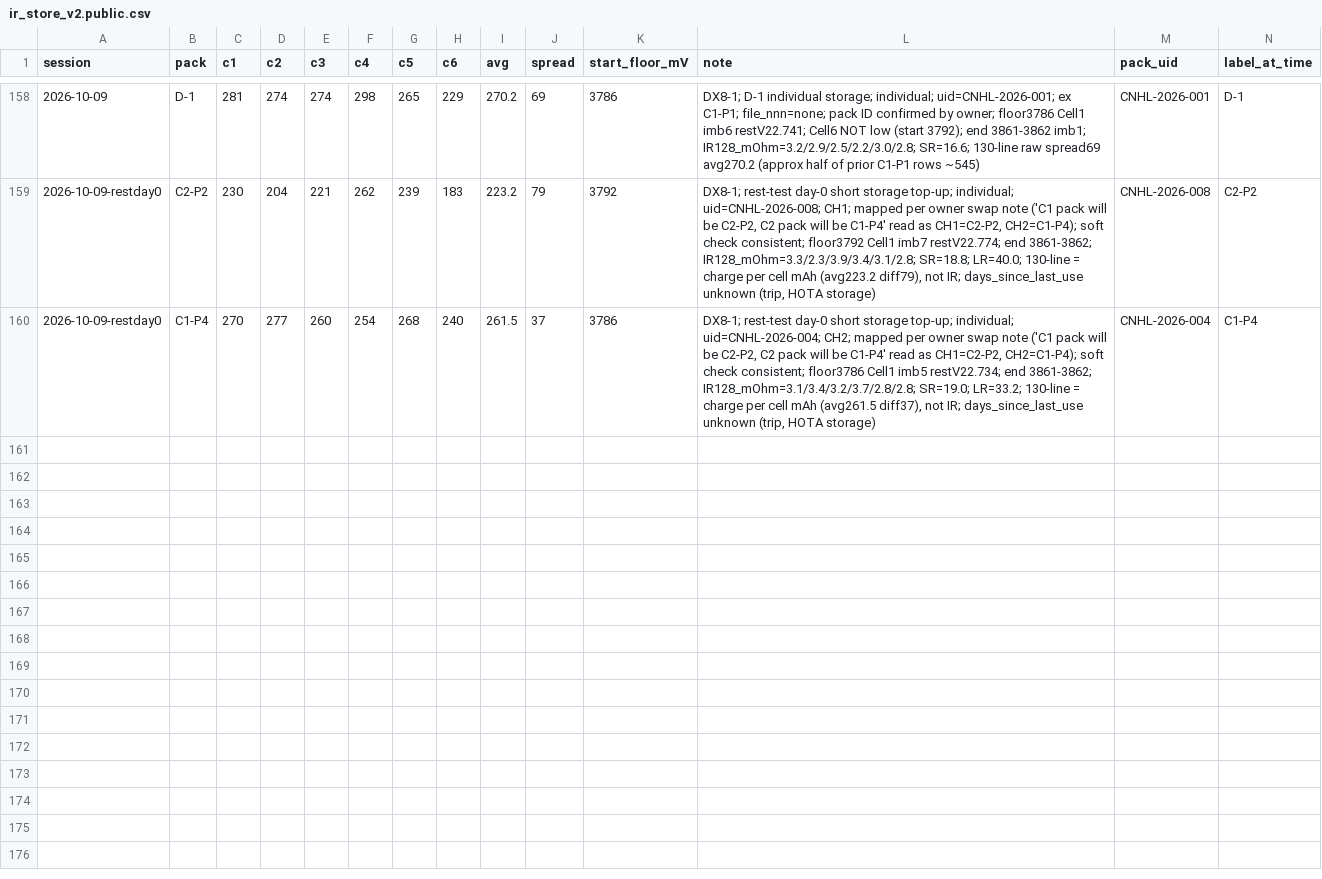
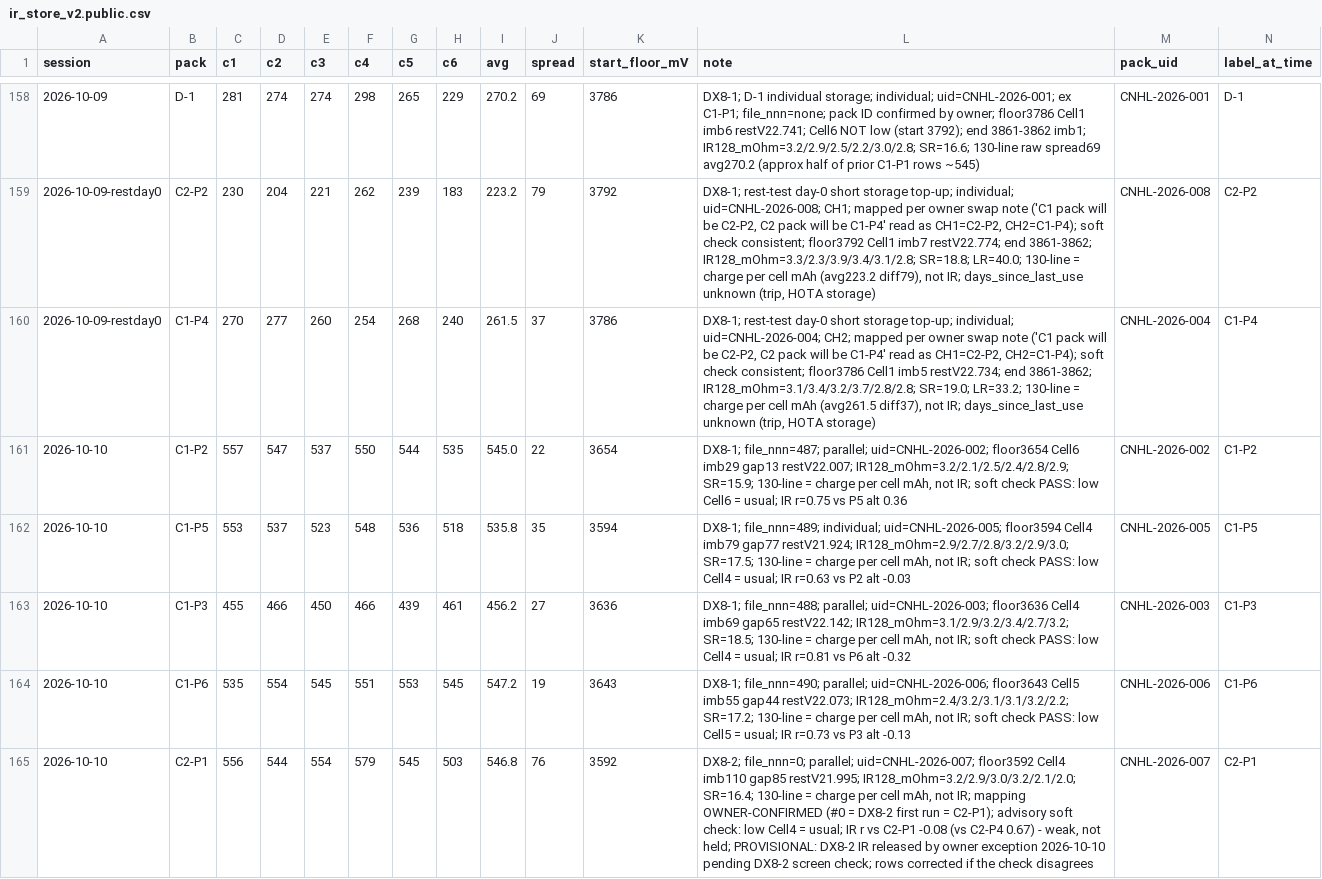
Before and after one commit to crpearson/site, a CSV file: data/v2/ir_store_v2.public.csv, drawn as a sheet; only a part is shown, gaps mark what is left out; rows hold the shown columns only; the diff covers the shown part only; the diff names each change by its address in the sheet, - before the commit and + after, or states it on an @@ line.

```diff
--- a/data/v2/ir_store_v2.public.csv
+++ b/data/v2/ir_store_v2.public.csv
+row 161: 2026-10-10 | C1-P2 | 557 | 547 | 537 | 550 | 544 | 535 | 545.0 | 22 | 3654 | DX8-1; file_nnn=487; parallel; uid=CNHL-2026-002; floor3654 Cell6 imb29 gap13 restV22.007; IR128_mOhm=3.2/2.1/2.5/2.4/2.8/2.9; SR=15.9; 130-line = charge per cell mAh, not IR; soft check PASS: low Cell6 = usual; IR r=0.75 vs P5 alt 0.36 | CNHL-2026-002 | C1-P2
+row 162: 2026-10-10 | C1-P5 | 553 | 537 | 523 | 548 | 536 | 518 | 535.8 | 35 | 3594 | DX8-1; file_nnn=489; individual; uid=CNHL-2026-005; floor3594 Cell4 imb79 gap77 restV21.924; IR128_mOhm=2.9/2.7/2.8/3.2/2.9/3.0; SR=17.5; 130-line = charge per cell mAh, not IR; soft check PASS: low Cell4 = usual; IR r=0.63 vs P2 alt -0.03 | CNHL-2026-005 | C1-P5
+row 163: 2026-10-10 | C1-P3 | 455 | 466 | 450 | 466 | 439 | 461 | 456.2 | 27 | 3636 | DX8-1; file_nnn=488; parallel; uid=CNHL-2026-003; floor3636 Cell4 imb69 gap65 restV22.142; IR128_mOhm=3.1/2.9/3.2/3.4/2.7/3.2; SR=18.5; 130-line = charge per cell mAh, not IR; soft check PASS: low Cell4 = usual; IR r=0.81 vs P6 alt -0.32 | CNHL-2026-003 | C1-P3
+row 164: 2026-10-10 | C1-P6 | 535 | 554 | 545 | 551 | 553 | 545 | 547.2 | 19 | 3643 | DX8-1; file_nnn=490; parallel; uid=CNHL-2026-006; floor3643 Cell5 imb55 gap44 restV22.073; IR128_mOhm=2.4/3.2/3.1/3.1/3.2/2.2; SR=17.2; 130-line = charge per cell mAh, not IR; soft check PASS: low Cell5 = usual; IR r=0.73 vs P3 alt -0.13 | CNHL-2026-006 | C1-P6
+row 165: 2026-10-10 | C2-P1 | 556 | 544 | 554 | 579 | 545 | 503 | 546.8 | 76 | 3592 | DX8-2; file_nnn=0; parallel; uid=CNHL-2026-007; floor3592 Cell4 imb110 gap85 restV21.995; IR128_mOhm=3.2/2.9/3.0/3.2/2.1/2.0; SR=16.4; 130-line = charge per cell mAh, not IR; mapping OWNER-CONFIRMED (#0 = DX8-2 first run = C2-P1); advisory soft check: low Cell4 = usual; IR r vs C2-P1 -0.08 (vs C2-P4 0.67) - weak, not held; PROVISIONAL: DX8-2 IR released by owner exception 2026-10-10 pending DX8-2 screen check; rows corrected if the check disagrees | CNHL-2026-007 | C2-P1
```
Also changed, not shown: 4 added rows elsewhere in this file, data/v2/packs.csv, data/v2/session_manifest.public.csv, 24 other files.
